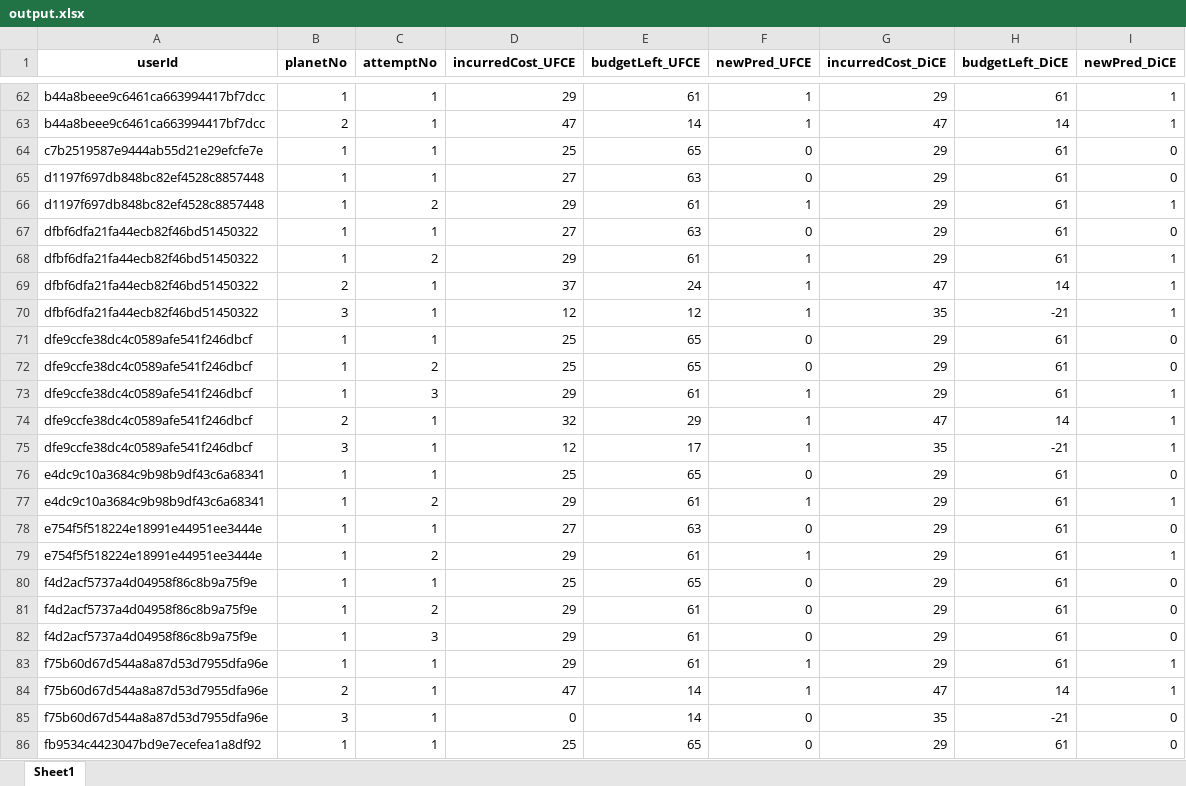
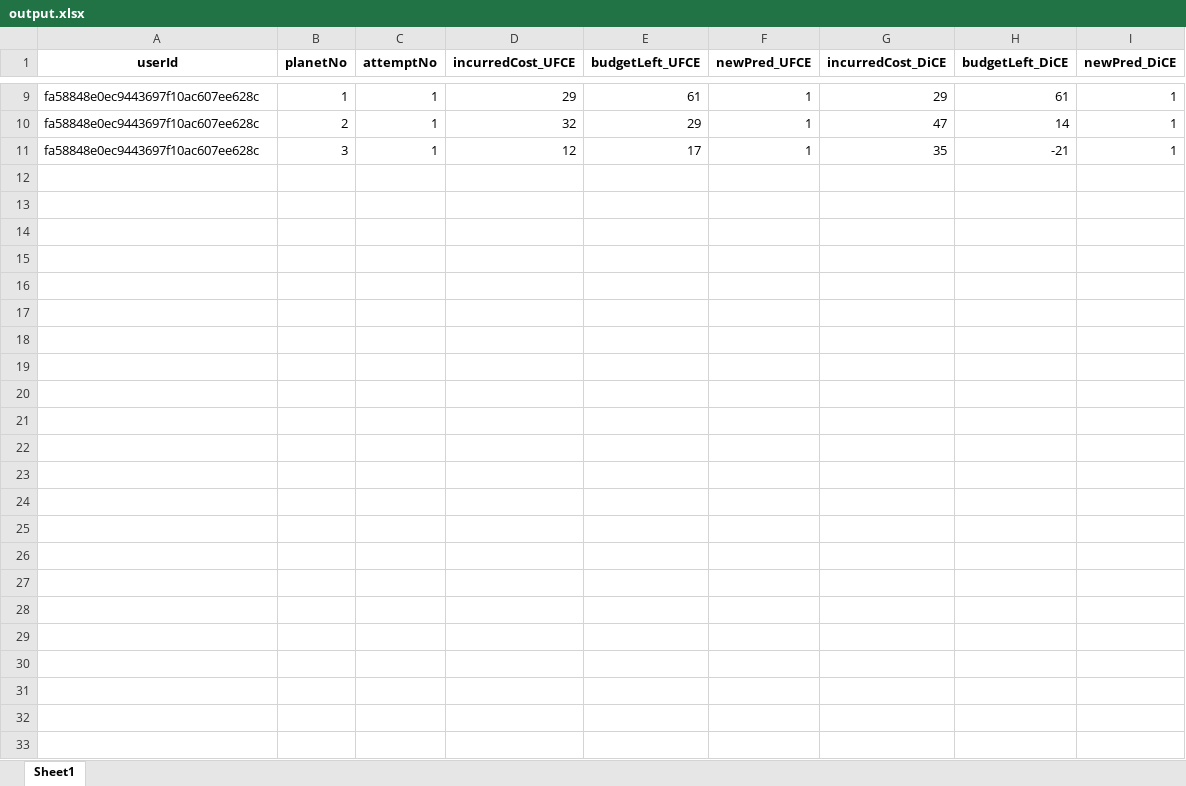
Before and after one commit to msnizami/ExpGame, an Excel workbook: BackEnd/LogData/output.xlsx, sheet Sheet1, drawn as a sheet; only a part is shown, gaps mark what is left out; values as stored, in another font and other column widths than the file's, no borders; removed rows and columns are numbered as before the commit, all else as after; the diff covers the shown part only; the diff names each change by its address in the sheet, - before the commit and + after, or states it on an @@ line.

```diff
--- a/BackEnd/LogData/output.xlsx (sheet Sheet1)
+++ b/BackEnd/LogData/output.xlsx (sheet Sheet1)
-A9 (userId): b44a8beee9c6461ca663994417bf7dcc
+A9 (userId): fa58848e0ec9443697f10ac607ee628c
-row 63: b44a8beee9c6461ca663994417bf7dcc | 2 | 1 | 47 | 14 | 1 | 47 | 14 | 1
-row 64: c7b2519587e9444ab55d21e29efcfe7e | 1 | 1 | 25 | 65 | 0 | 29 | 61 | 0
-row 65: d1197f697db848bc82ef4528c8857448 | 1 | 1 | 27 | 63 | 0 | 29 | 61 | 0
-row 66: d1197f697db848bc82ef4528c8857448 | 1 | 2 | 29 | 61 | 1 | 29 | 61 | 1
-row 67: dfbf6dfa21fa44ecb82f46bd51450322 | 1 | 1 | 27 | 63 | 0 | 29 | 61 | 0
-row 68: dfbf6dfa21fa44ecb82f46bd51450322 | 1 | 2 | 29 | 61 | 1 | 29 | 61 | 1
-row 69: dfbf6dfa21fa44ecb82f46bd51450322 | 2 | 1 | 37 | 24 | 1 | 47 | 14 | 1
-row 70: dfbf6dfa21fa44ecb82f46bd51450322 | 3 | 1 | 12 | 12 | 1 | 35 | -21 | 1
-row 71: dfe9ccfe38dc4c0589afe541f246dbcf | 1 | 1 | 25 | 65 | 0 | 29 | 61 | 0
-row 72: dfe9ccfe38dc4c0589afe541f246dbcf | 1 | 2 | 25 | 65 | 0 | 29 | 61 | 0
-row 73: dfe9ccfe38dc4c0589afe541f246dbcf | 1 | 3 | 29 | 61 | 1 | 29 | 61 | 1
-A10:A11 (userId): dfe9ccfe38dc4c0589afe541f246dbcf
+A10:A11 (userId): fa58848e0ec9443697f10ac607ee628c
-row 76: e4dc9c10a3684c9b98b9df43c6a68341 | 1 | 1 | 25 | 65 | 0 | 29 | 61 | 0
-row 77: e4dc9c10a3684c9b98b9df43c6a68341 | 1 | 2 | 29 | 61 | 1 | 29 | 61 | 1
-row 78: e754f5f518224e18991e44951ee3444e | 1 | 1 | 27 | 63 | 0 | 29 | 61 | 0
-row 79: e754f5f518224e18991e44951ee3444e | 1 | 2 | 29 | 61 | 1 | 29 | 61 | 1
-row 80: f4d2acf5737a4d04958f86c8b9a75f9e | 1 | 1 | 25 | 65 | 0 | 29 | 61 | 0
-row 81: f4d2acf5737a4d04958f86c8b9a75f9e | 1 | 2 | 29 | 61 | 0 | 29 | 61 | 0
-row 82: f4d2acf5737a4d04958f86c8b9a75f9e | 1 | 3 | 29 | 61 | 0 | 29 | 61 | 0
-row 83: f75b60d67d544a8a87d53d7955dfa96e | 1 | 1 | 29 | 61 | 1 | 29 | 61 | 1
-row 84: f75b60d67d544a8a87d53d7955dfa96e | 2 | 1 | 47 | 14 | 1 | 47 | 14 | 1
-row 85: f75b60d67d544a8a87d53d7955dfa96e | 3 | 1 | 0 | 14 | 0 | 35 | -21 | 0
-row 86: fb9534c4423047bd9e7ecefea1a8df92 | 1 | 1 | 25 | 65 | 0 | 29 | 61 | 0
```
Also changed, not shown: 53 removed rows and 11 edited cells elsewhere in this sheet, 22 other files.
